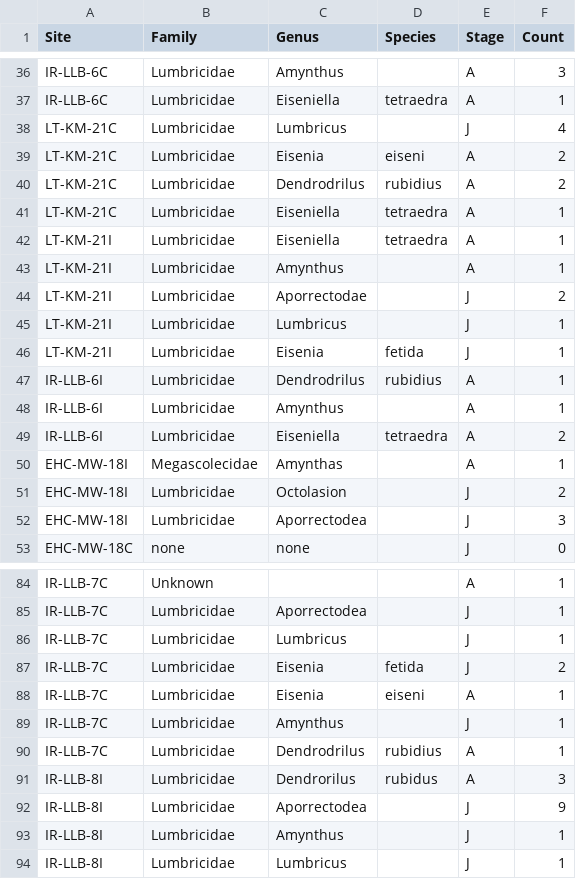
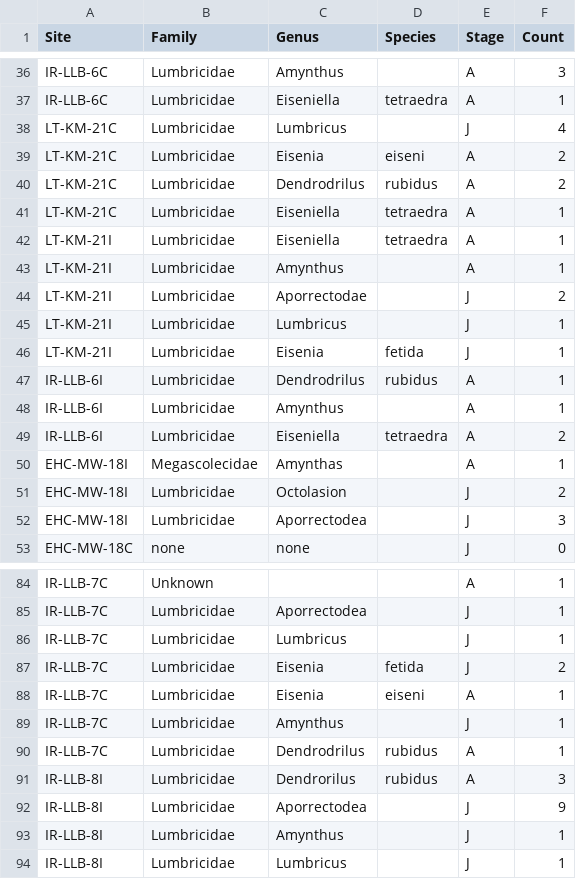
Before and after one commit to arthurlink/It-s-like---it-s-like-a-yeti, a CSV file: Worms Mary.csv, drawn as a sheet; only a part is shown, gaps mark what is left out.

Commit message:
Update Worms Mary.csv

```diff
--- a/Worms Mary.csv
+++ b/Worms Mary.csv
@@ -39,3 +39,3 @@ LT-KM-21C,Lumbricidae,Lumbricus,,J,4
 LT-KM-21C,Lumbricidae,Eisenia,eiseni,A,2
-LT-KM-21C,Lumbricidae,Dendrodrilus,rubidius,A,2
+LT-KM-21C,Lumbricidae,Dendrodrilus,rubidus,A,2
 LT-KM-21C,Lumbricidae,Eiseniella,tetraedra,A,1
@@ -46,3 +46,3 @@ LT-KM-21I,Lumbricidae,Lumbricus,,J,1
 LT-KM-21I,Lumbricidae,Eisenia,fetida,J,1
-IR-LLB-6I,Lumbricidae,Dendrodrilus,rubidius,A,1
+IR-LLB-6I,Lumbricidae,Dendrodrilus,rubidus,A,1
 IR-LLB-6I,Lumbricidae,Amynthus,,A,1
@@ -89,3 +89,3 @@ IR-LLB-7C,Lumbricidae,Eisenia,eiseni,A,1
 IR-LLB-7C,Lumbricidae,Amynthus,,J,1
-IR-LLB-7C,Lumbricidae,Dendrodrilus,rubidius,A,1
+IR-LLB-7C,Lumbricidae,Dendrodrilus,rubidus,A,1
 IR-LLB-8I,Lumbricidae,Dendrorilus,rubidus,A,3
```
